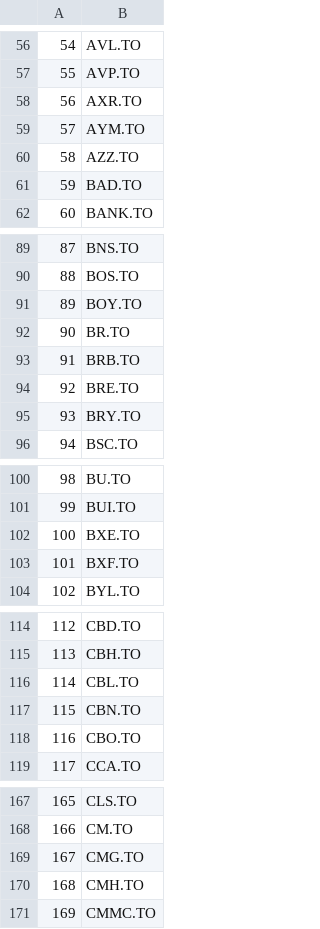
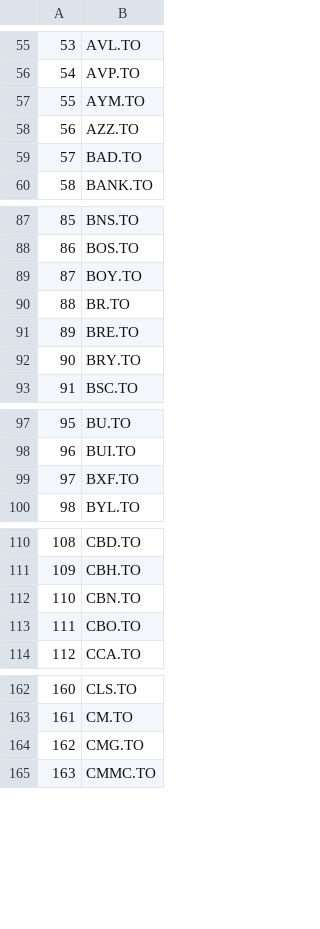
Before and after one commit to WenqiAngieWu/Betting-Against-Beta, a CSV file: Data/TSXSymbolsThatHaveData.csv, drawn as a sheet; only a part is shown, gaps mark what is left out; removed rows and columns are numbered as before the commit, all else as after; the diff covers the shown part only; the diff names each change by its address in the sheet, - before the commit and + after, or states it on an @@ line.

```diff
--- a/Data/TSXSymbolsThatHaveData.csv
+++ b/Data/TSXSymbolsThatHaveData.csv
@@ column A renumbered from row 50 down @@
-row 58: 56 | AXR.TO
-row 93: 91 | BRB.TO
-row 102: 100 | BXE.TO
-row 116: 114 | CBL.TO
-row 170: 168 | CMH.TO
```
Also changed, not shown: 3 added rows and 31 removed rows elsewhere in this file.
